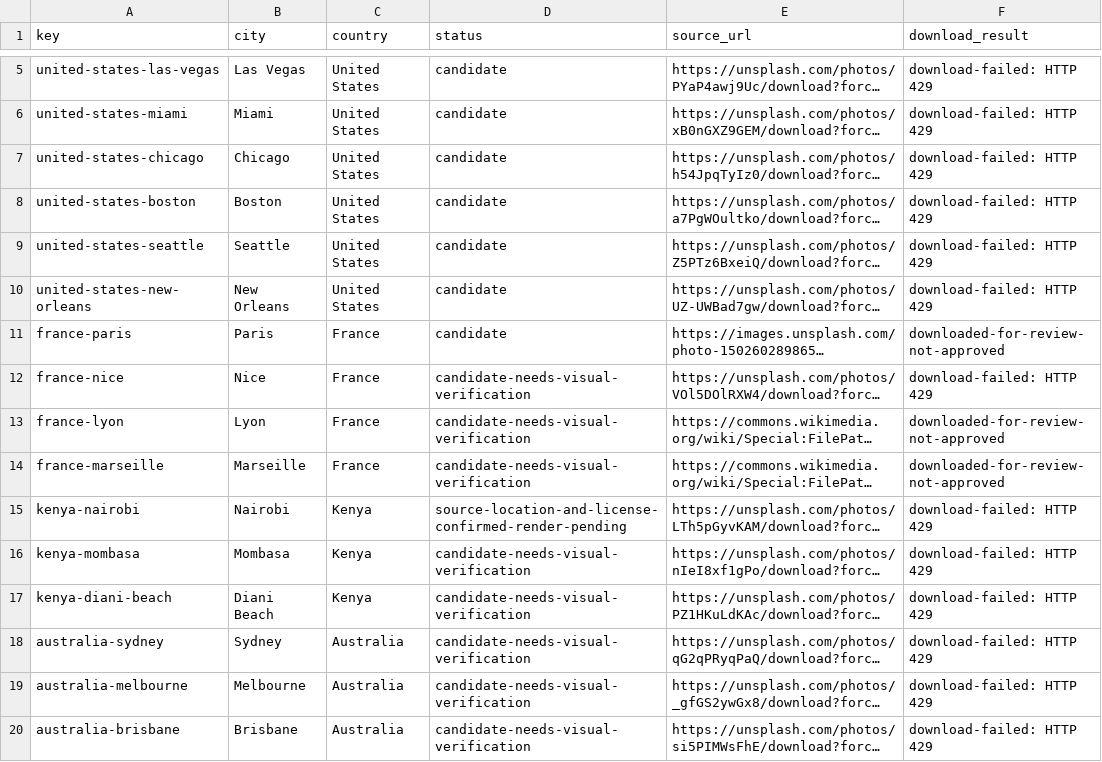
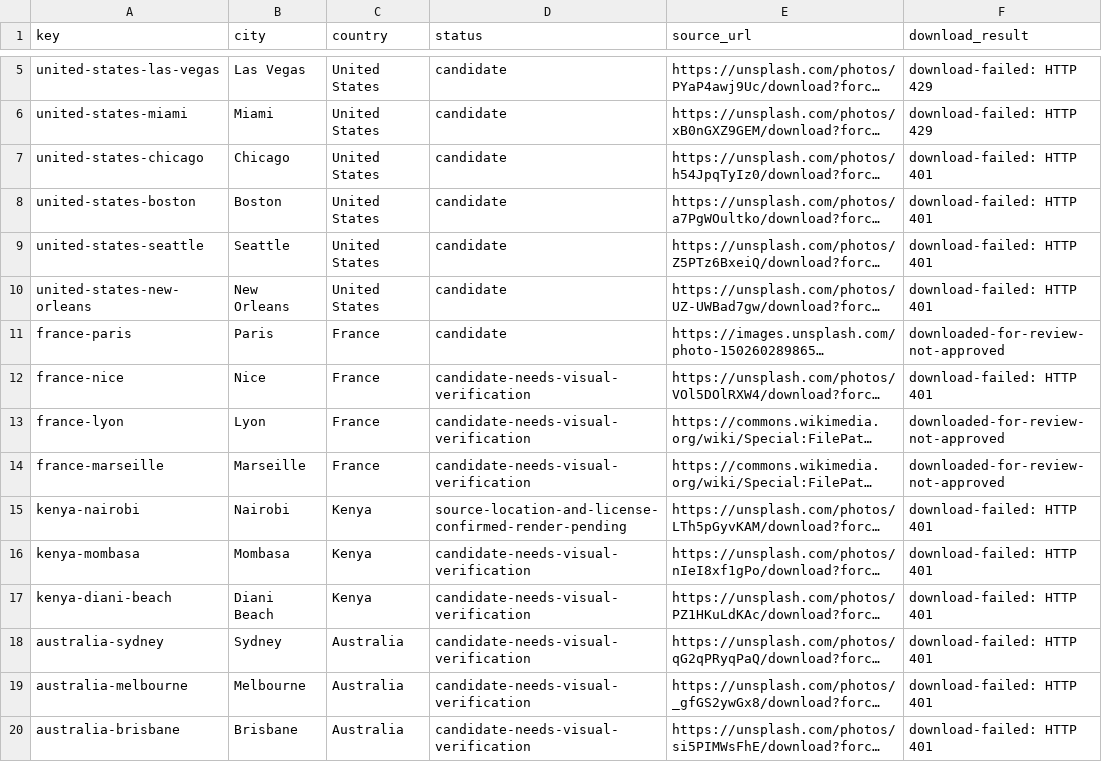
Before and after one commit to Muttanbal/tiptoe-the-world, a CSV file: photo-review/review.csv, drawn as a sheet; only a part is shown, gaps mark what is left out; long unchanged cells end in …; the diff covers the shown part only; the diff names each change by its address in the sheet, - before the commit and + after, or states it on an @@ line.

```diff
--- a/photo-review/review.csv
+++ b/photo-review/review.csv
-F7:F10 (download_result): download-failed: HTTP 429
+F7:F10 (download_result): download-failed: HTTP 401
-F12 (download_result): download-failed: HTTP 429
+F12 (download_result): download-failed: HTTP 401
-F15:F20 (download_result): download-failed: HTTP 429
+F15:F20 (download_result): download-failed: HTTP 401
```
Also changed, not shown: 23 edited cells elsewhere in this file, 4 other files.
